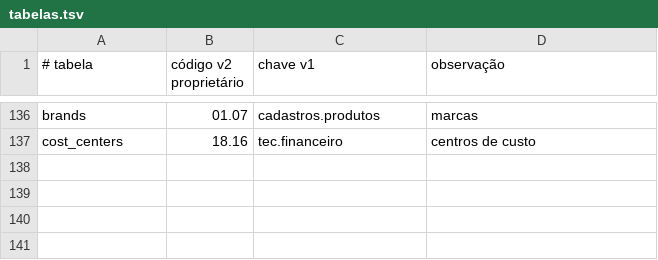
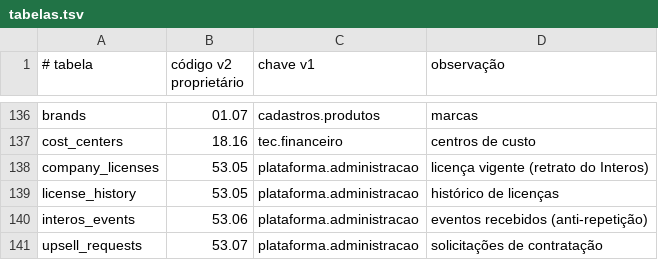
Before and after one commit to martinsphilippes/Intercerterp, a TSV file: docs/MODULE_CATALOG/tabelas.tsv, drawn as a sheet; only a part is shown, gaps mark what is left out.

```diff
--- a/docs/MODULE_CATALOG/tabelas.tsv
+++ b/docs/MODULE_CATALOG/tabelas.tsv
@@ -137 +137,5 @@ brands	01.07	cadastros.produtos	marcas
 cost_centers	18.16	tec.financeiro	centros de custo
+company_licenses	53.05	plataforma.administracao	licença vigente (retrato do Interos)
+license_history	53.05	plataforma.administracao	histórico de licenças
+interos_events	53.06	plataforma.administracao	eventos recebidos (anti-repetição)
+upsell_requests	53.07	plataforma.administracao	solicitações de contratação
```
Also changed, not shown: docs/MODULE_CATALOG/extras.tsv, 51 other files.
